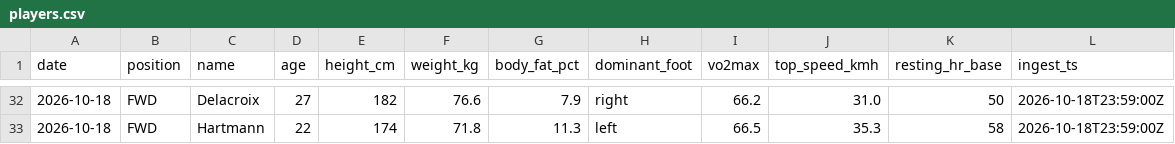
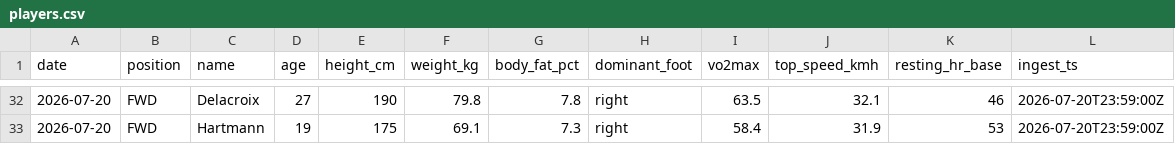
Before and after one commit to istah/premier-league-challenge, a CSV file: data/bronze/players.csv, drawn as a sheet; only a part is shown, gaps mark what is left out; the diff covers the shown part only.

```diff
--- a/data/bronze/players.csv
+++ b/data/bronze/players.csv
@@ -32,2 +32,2 @@ date,position,name,age,height_cm,weight_kg,body_fat_pct,dominant_foot,vo2max,top
-2026-10-18,FWD,Delacroix,27,182,76.6,7.9,right,66.2,31.0,50,2026-10-18T23:59:00Z
-2026-10-18,FWD,Hartmann,22,174,71.8,11.3,left,66.5,35.3,58,2026-10-18T23:59:00Z
+2026-07-20,FWD,Delacroix,27,190,79.8,7.8,right,63.5,32.1,46,2026-07-20T23:59:00Z
+2026-07-20,FWD,Hartmann,19,175,69.1,7.3,right,58.4,31.9,53,2026-07-20T23:59:00Z
```
Also changed, not shown: 76 edited cells elsewhere in this file, data/bronze/injuries.csv, data/bronze/match_events.csv, 8 other files.
